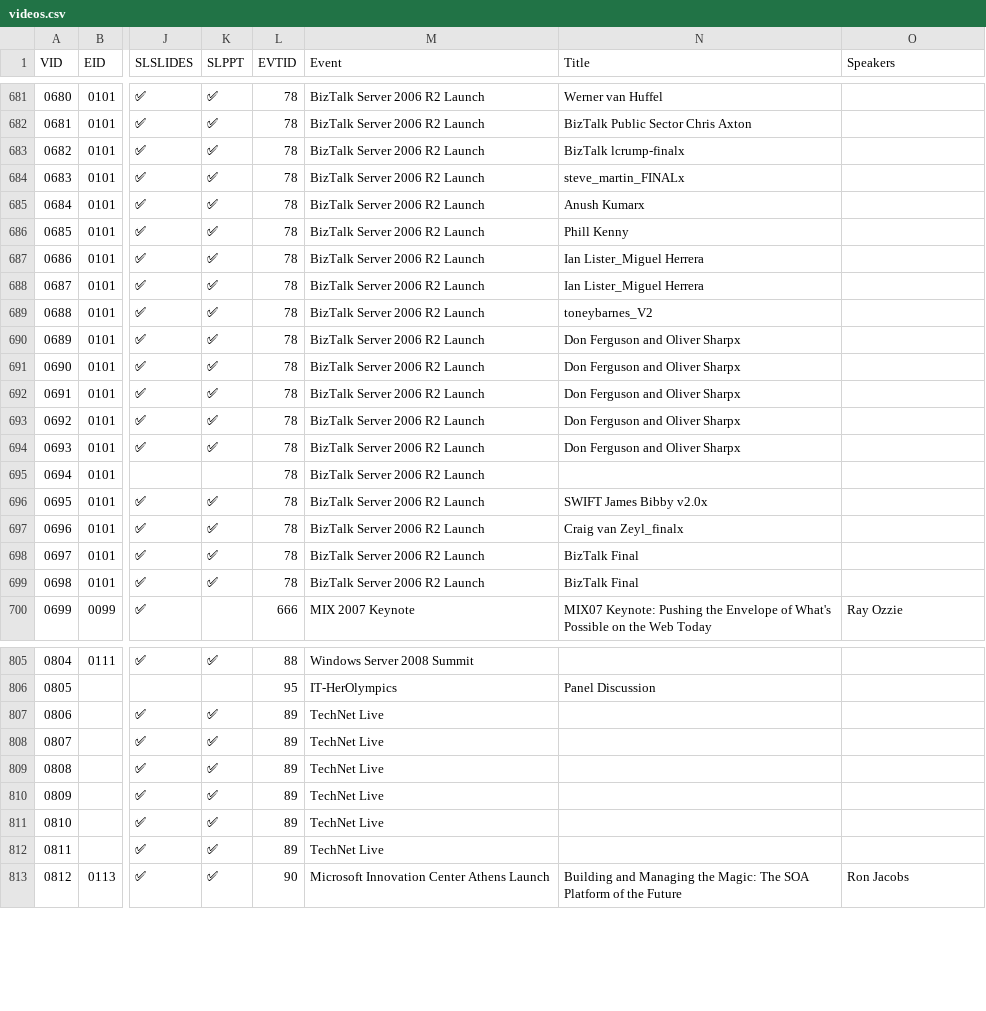
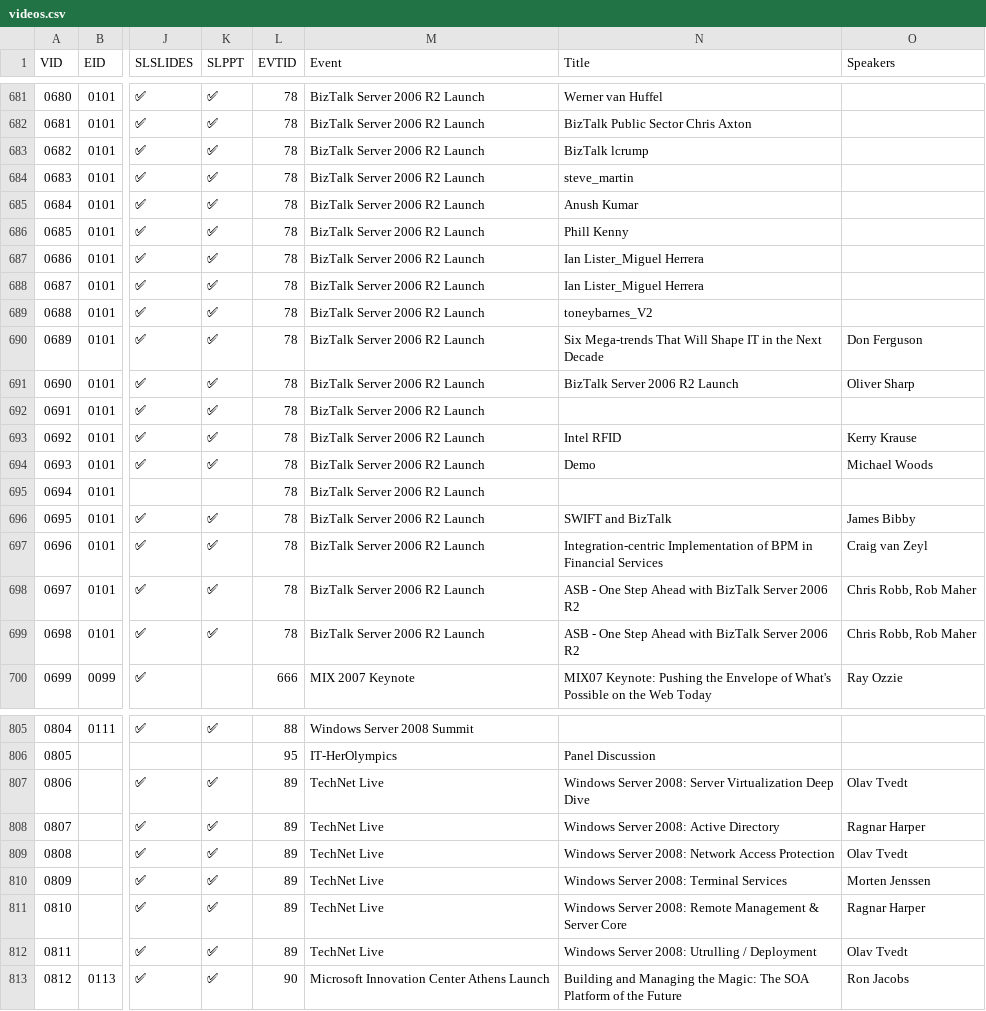
Before and after one commit to WalkingCat/showtime, a CSV file: data/videos.csv, drawn as a sheet; only a part is shown, gaps mark what is left out; the diff covers the shown part only; the diff names each change by its address in the sheet, - before the commit and + after, or states it on an @@ line.

```diff
--- a/data/videos.csv
+++ b/data/videos.csv
-N683 (Title): BizTalk lcrump-finalx
+N683 (Title): BizTalk lcrump
-N684 (Title): steve_martin_FINALx
+N684 (Title): steve_martin
-N685 (Title): Anush Kumarx
+N685 (Title): Anush Kumar
-N690 (Title): Don Ferguson and Oliver Sharpx
+N690 (Title): Six Mega-trends That Will Shape IT in the Next Decade
-O690 (Speakers): (empty)
+O690 (Speakers): Don Ferguson
-N691 (Title): Don Ferguson and Oliver Sharpx
+N691 (Title): BizTalk Server 2006 R2 Launch
-O691 (Speakers): (empty)
+O691 (Speakers): Oliver Sharp
-N692 (Title): Don Ferguson and Oliver Sharpx
+N692 (Title): (empty)
-N693 (Title): Don Ferguson and Oliver Sharpx
+N693 (Title): Intel RFID
-O693 (Speakers): (empty)
+O693 (Speakers): Kerry Krause
-N694 (Title): Don Ferguson and Oliver Sharpx
+N694 (Title): Demo
-O694 (Speakers): (empty)
+O694 (Speakers): Michael Woods
-N696 (Title): SWIFT James Bibby v2.0x
+N696 (Title): SWIFT and BizTalk
-O696 (Speakers): (empty)
+O696 (Speakers): James Bibby
-N697 (Title): Craig van Zeyl_finalx
+N697 (Title): Integration-centric Implementation of BPM in Financial Services
-O697 (Speakers): (empty)
+O697 (Speakers): Craig van Zeyl
-N698:N699 (Title): BizTalk Final
+N698:N699 (Title): ASB - One Step Ahead with BizTalk Server 2006 R2
-O698:O699 (Speakers): (empty)
+O698:O699 (Speakers): Chris Robb, Rob Maher
-N807 (Title): (empty)
+N807 (Title): Windows Server 2008: Server Virtualization Deep Dive
-O807 (Speakers): (empty)
+O807 (Speakers): Olav Tvedt
-N808 (Title): (empty)
+N808 (Title): Windows Server 2008: Active Directory
-O808 (Speakers): (empty)
+O808 (Speakers): Ragnar Harper
-N809 (Title): (empty)
+N809 (Title): Windows Server 2008: Network Access Protection
-O809 (Speakers): (empty)
+O809 (Speakers): Olav Tvedt
-N810 (Title): (empty)
+N810 (Title): Windows Server 2008: Terminal Services
-O810 (Speakers): (empty)
+O810 (Speakers): Morten Jenssen
-N811 (Title): (empty)
+N811 (Title): Windows Server 2008: Remote Management & Server Core
-O811 (Speakers): (empty)
+O811 (Speakers): Ragnar Harper
-N812 (Title): (empty)
+N812 (Title): Windows Server 2008: Utrulling / Deployment
-O812 (Speakers): (empty)
+O812 (Speakers): Olav Tvedt
```
Also changed, not shown: 66 edited cells elsewhere in this file, 8 other files.
